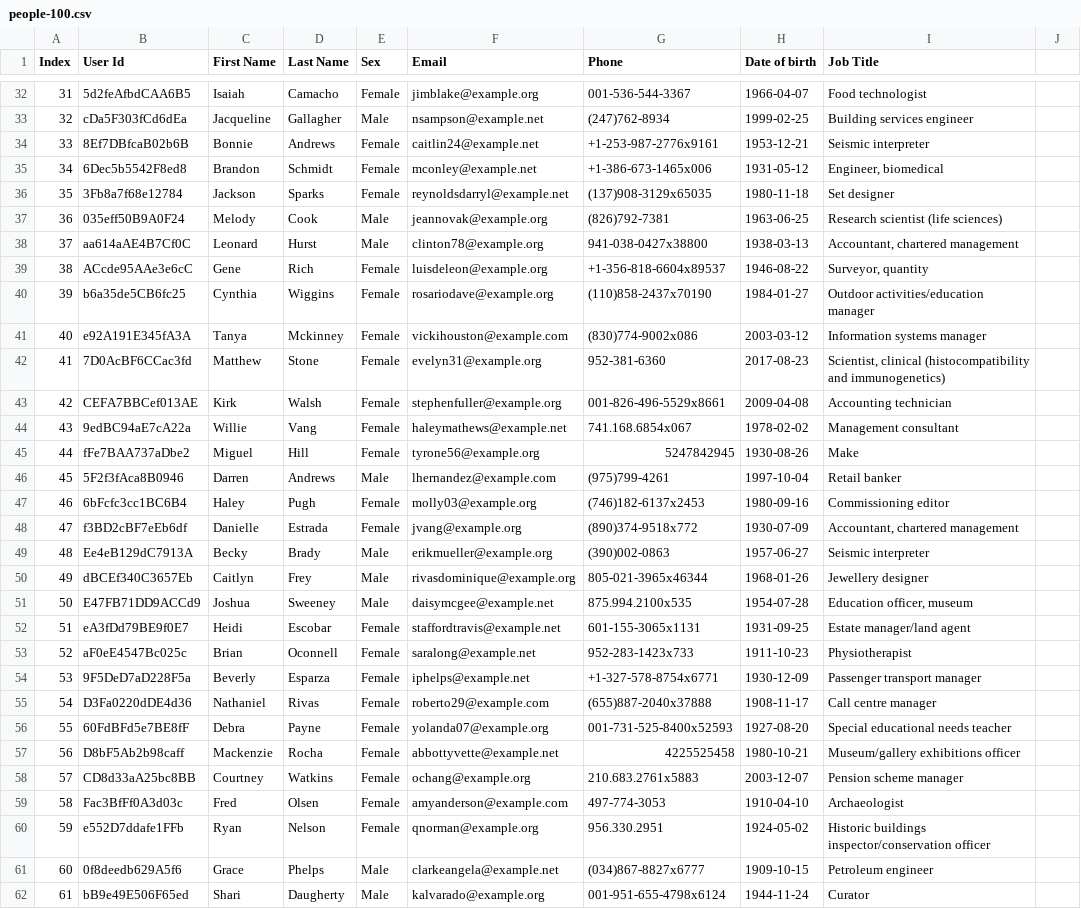
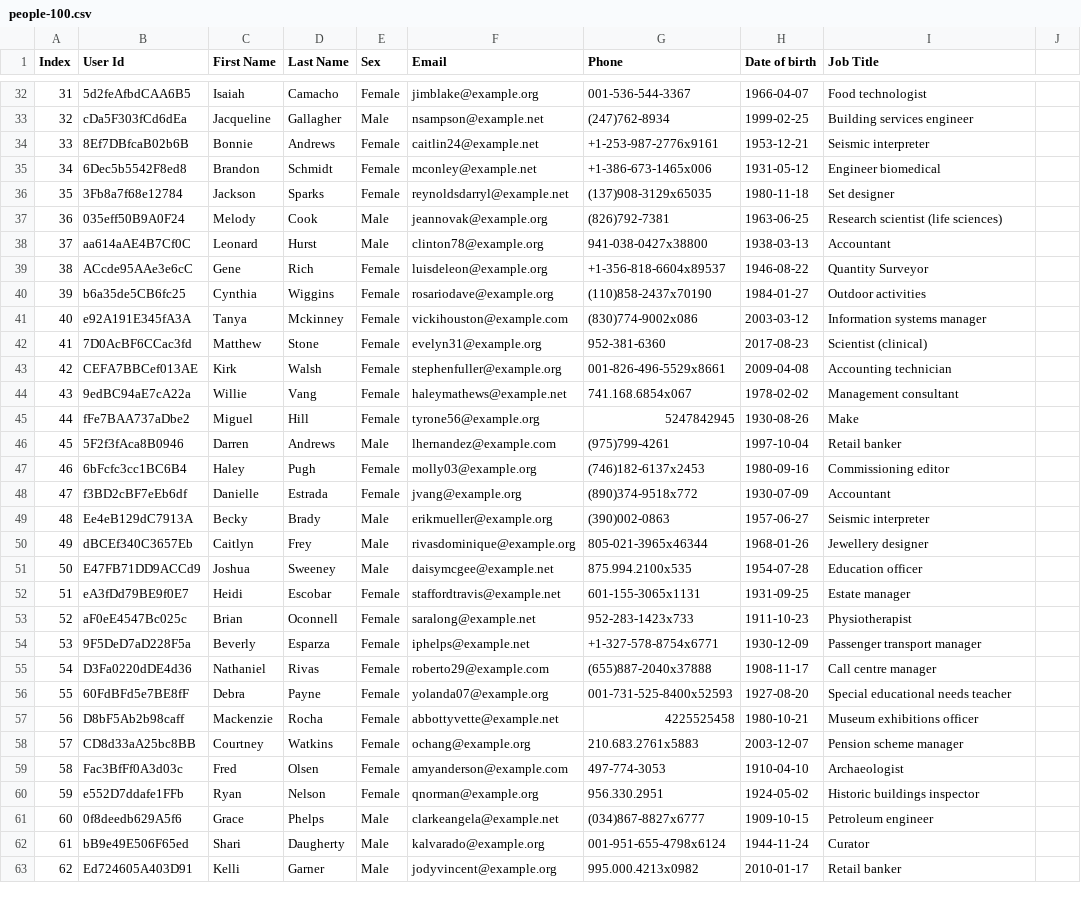
Before and after one commit to benlloydroberts/CSF205_Demonstrations, a CSV file: CW1/people-100.csv, drawn as a sheet; only a part is shown, gaps mark what is left out; the shorter side is filled out with more unchanged rows; the diff covers the shown part only.

Commit message:
Update people-100.csv
Removed value-related commas

```diff
--- a/CW1/people-100.csv
+++ b/CW1/people-100.csv
@@ -34,10 +34,10 @@ Index,User Id,First Name,Last Name,Sex,Email,Phone,Date of birth,Job Title
 33,8Ef7DBfcaB02b6B,Bonnie,Andrews,Female,caitlin24@example.net,+1-253-987-2776x9161,1953-12-21,Seismic interpreter
-34,6Dec5b5542F8ed8,Brandon,Schmidt,Female,mconley@example.net,+1-386-673-1465x006,1931-05-12,"Engineer, biomedical"
+34,6Dec5b5542F8ed8,Brandon,Schmidt,Female,mconley@example.net,+1-386-673-1465x006,1931-05-12,Engineer biomedical
 35,3Fb8a7f68e12784,Jackson,Sparks,Female,reynoldsdarryl@example.net,(137)908-3129x65035,1980-11-18,Set designer
 36,035eff50B9A0F24,Melody,Cook,Male,jeannovak@example.org,(826)792-7381,1963-06-25,Research scientist (life sciences)
-37,aa614aAE4B7Cf0C,Leonard,Hurst,Male,clinton78@example.org,941-038-0427x38800,1938-03-13,"Accountant, chartered management"
-38,ACcde95AAe3e6cC,Gene,Rich,Female,luisdeleon@example.org,+1-356-818-6604x89537,1946-08-22,"Surveyor, quantity"
-39,b6a35de5CB6fc25,Cynthia,Wiggins,Female,rosariodave@example.org,(110)858-2437x70190,1984-01-27,Outdoor activities/education manager
+37,aa614aAE4B7Cf0C,Leonard,Hurst,Male,clinton78@example.org,941-038-0427x38800,1938-03-13,Accountant
+38,ACcde95AAe3e6cC,Gene,Rich,Female,luisdeleon@example.org,+1-356-818-6604x89537,1946-08-22,Quantity Surveyor
+39,b6a35de5CB6fc25,Cynthia,Wiggins,Female,rosariodave@example.org,(110)858-2437x70190,1984-01-27,Outdoor activities
 40,e92A191E345fA3A,Tanya,Mckinney,Female,vickihouston@example.com,(830)774-9002x086,2003-03-12,Information systems manager
-41,7D0AcBF6CCac3fd,Matthew,Stone,Female,evelyn31@example.org,952-381-6360,2017-08-23,"Scientist, clinical (histocompatibility and immunogenetics)"
+41,7D0AcBF6CCac3fd,Matthew,Stone,Female,evelyn31@example.org,952-381-6360,2017-08-23,Scientist (clinical)
 42,CEFA7BBCef013AE,Kirk,Walsh,Female,stephenfuller@example.org,001-826-496-5529x8661,2009-04-08,Accounting technician
@@ -47,7 +47,7 @@ Index,User Id,First Name,Last Name,Sex,Email,Phone,Date of birth,Job Title
 46,6bFcfc3cc1BC6B4,Haley,Pugh,Female,molly03@example.org,(746)182-6137x2453,1980-09-16,Commissioning editor
-47,f3BD2cBF7eEb6df,Danielle,Estrada,Female,jvang@example.org,(890)374-9518x772,1930-07-09,"Accountant, chartered management"
+47,f3BD2cBF7eEb6df,Danielle,Estrada,Female,jvang@example.org,(890)374-9518x772,1930-07-09,Accountant
 48,Ee4eB129dC7913A,Becky,Brady,Male,erikmueller@example.org,(390)002-0863,1957-06-27,Seismic interpreter
 49,dBCEf340C3657Eb,Caitlyn,Frey,Male,rivasdominique@example.org,805-021-3965x46344,1968-01-26,Jewellery designer
-50,E47FB71DD9ACCd9,Joshua,Sweeney,Male,daisymcgee@example.net,875.994.2100x535,1954-07-28,"Education officer, museum"
-51,eA3fDd79BE9f0E7,Heidi,Escobar,Female,staffordtravis@example.net,601-155-3065x1131,1931-09-25,Estate manager/land agent
+50,E47FB71DD9ACCd9,Joshua,Sweeney,Male,daisymcgee@example.net,875.994.2100x535,1954-07-28,Education officer
+51,eA3fDd79BE9f0E7,Heidi,Escobar,Female,staffordtravis@example.net,601-155-3065x1131,1931-09-25,Estate manager
 52,aF0eE4547Bc025c,Brian,Oconnell,Female,saralong@example.net,952-283-1423x733,1911-10-23,Physiotherapist
@@ -56,6 +56,6 @@ Index,User Id,First Name,Last Name,Sex,Email,Phone,Date of birth,Job Title
 55,60FdBFd5e7BE8fF,Debra,Payne,Female,yolanda07@example.org,001-731-525-8400x52593,1927-08-20,Special educational needs teacher
-56,D8bF5Ab2b98caff,Mackenzie,Rocha,Female,abbottyvette@example.net,4225525458,1980-10-21,Museum/gallery exhibitions officer
+56,D8bF5Ab2b98caff,Mackenzie,Rocha,Female,abbottyvette@example.net,4225525458,1980-10-21,Museum exhibitions officer
 57,CD8d33aA25bc8BB,Courtney,Watkins,Female,ochang@example.org,210.683.2761x5883,2003-12-07,Pension scheme manager
 58,Fac3BfFf0A3d03c,Fred,Olsen,Female,amyanderson@example.com,497-774-3053,1910-04-10,Archaeologist
-59,e552D7ddafe1FFb,Ryan,Nelson,Female,qnorman@example.org,956.330.2951,1924-05-02,Historic buildings inspector/conservation officer
+59,e552D7ddafe1FFb,Ryan,Nelson,Female,qnorman@example.org,956.330.2951,1924-05-02,Historic buildings inspector
 60,0f8deedb629A5f6,Grace,Phelps,Male,clarkeangela@example.net,(034)867-8827x6777,1909-10-15,Petroleum engineer
```
Also changed, not shown: 14 edited cells elsewhere in this file.
